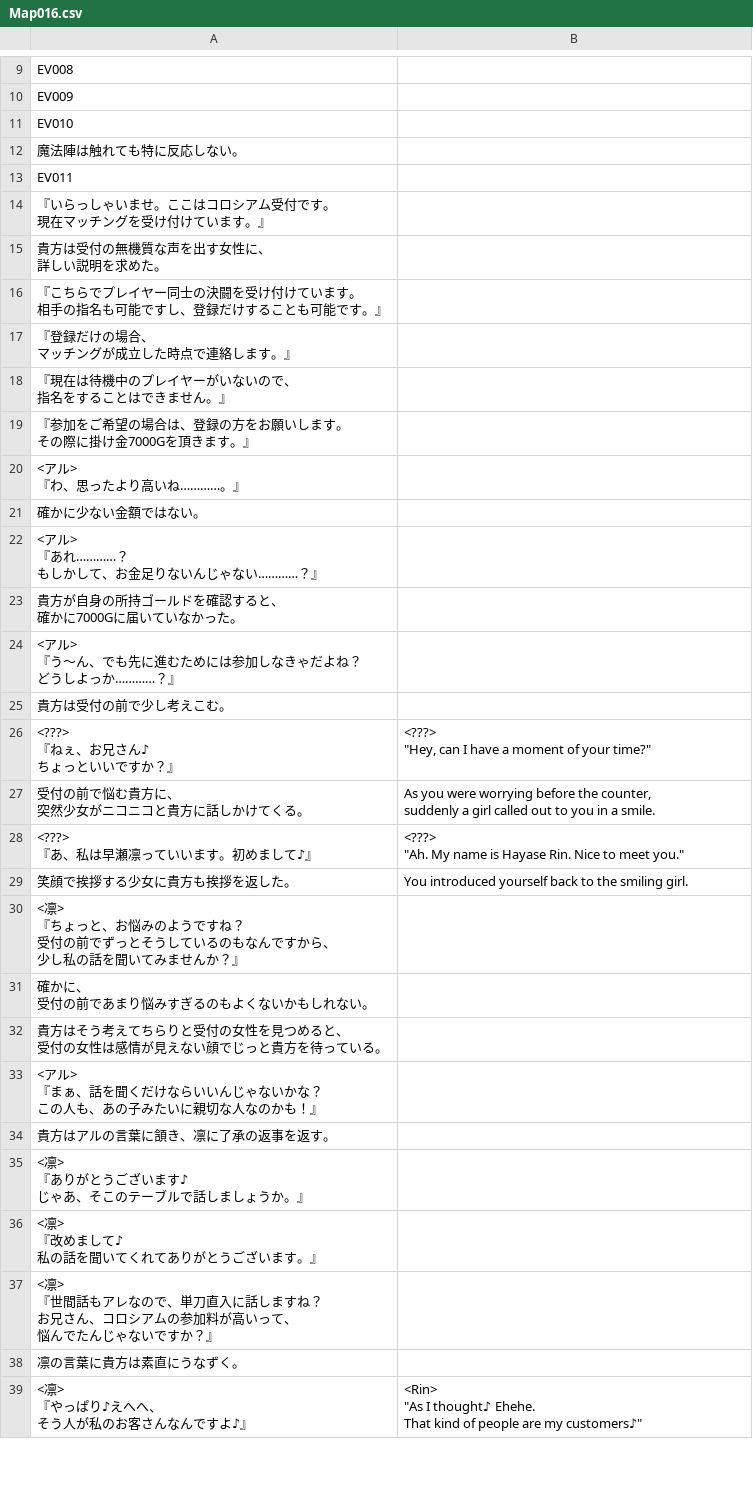
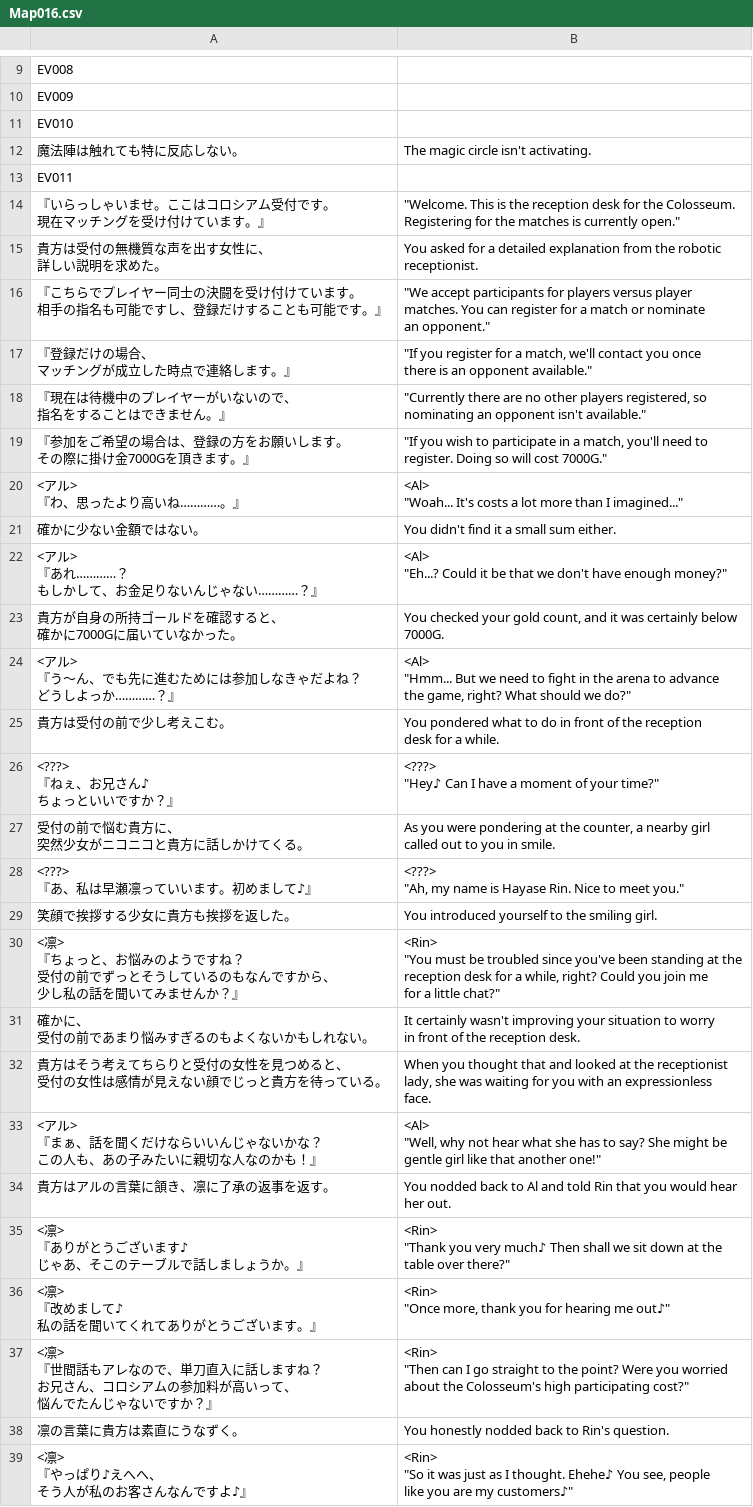
Before and after one commit to PummelsTL/TowerOfAlfimia, a CSV file: www/data/Map016.csv, drawn as a sheet; only a part is shown, gaps mark what is left out; the diff covers the shown part only.

Commit message:
Rin Money Loan 50%

```diff
--- a/www/data/Map016.csv
+++ b/www/data/Map016.csv
@@ -12,66 +12,93 @@
 "EV010",""
-"魔法陣は触れても特に反応しない。",""
+"魔法陣は触れても特に反応しない。","The magic circle isn't activating."
 "EV011",""
-"『いらっしゃいませ。ここはコロシアム受付です。
-　現在マッチングを受け付けています。』",""
-"貴方は受付の無機質な声を出す女性に、
-詳しい説明を求めた。",""
-"『こちらでプレイヤー同士の決闘を受け付けています。
-　相手の指名も可能ですし、登録だけすることも可能です。』",""
-"『登録だけの場合、
-　マッチングが成立した時点で連絡します。』",""
-"『現在は待機中のプレイヤーがいないので、
-　指名をすることはできません。』",""
-"『参加をご希望の場合は、登録の方をお願いします。
-　その際に掛け金7000Gを頂きます。』",""
-"<アル>
-『わ、思ったより高いね…………。』",""
-"確かに少ない金額ではない。",""
-"<アル>
-『あれ…………？
-　もしかして、お金足りないんじゃない…………？』",""
-"貴方が自身の所持ゴールドを確認すると、
-確かに7000Gに届いていなかった。",""
-"<アル>
-『う～ん、でも先に進むためには参加しなきゃだよね？
-　どうしよっか…………？』",""
-"貴方は受付の前で少し考えこむ。",""
-"<???>
-『ねぇ、お兄さん♪
-　ちょっといいですか？』","<???>
-""Hey, can I have a moment of your time?"""
-"受付の前で悩む貴方に、
-突然少女がニコニコと貴方に話しかけてくる。","As you were worrying before the counter,
-suddenly a girl called out to you in a smile."
-"<???>
-『あ、私は早瀬凛っていいます。初めまして♪』","<???>
-""Ah. My name is Hayase Rin. Nice to meet you."""
-"笑顔で挨拶する少女に貴方も挨拶を返した。","You introduced yourself back to the smiling girl."
-"<凛>
-『ちょっと、お悩みのようですね？
-　受付の前でずっとそうしているのもなんですから、
-　少し私の話を聞いてみませんか？』",""
-"確かに、
-受付の前であまり悩みすぎるのもよくないかもしれない。",""
-"貴方はそう考えてちらりと受付の女性を見つめると、
-受付の女性は感情が見えない顔でじっと貴方を待っている。",""
-"<アル>
-『まぁ、話を聞くだけならいいんじゃないかな？
-　この人も、あの子みたいに親切な人なのかも！』",""
-"貴方はアルの言葉に頷き、凛に了承の返事を返す。",""
-"<凛>
-『ありがとうございます♪
-　じゃあ、そこのテーブルで話しましょうか。』",""
-"<凛>
-『改めまして♪
-　私の話を聞いてくれてありがとうございます。』",""
-"<凛>
-『世間話もアレなので、単刀直入に話しますね？
-　お兄さん、コロシアムの参加料が高いって、
-　悩んでたんじゃないですか？』",""
-"凛の言葉に貴方は素直にうなずく。",""
-"<凛>
-『やっぱり♪えへへ、
-　そう人が私のお客さんなんですよ♪』","<Rin>
-""As I thought♪ Ehehe.
- That kind of people are my customers♪"""
+"『いらっしゃいませ。ここはコロシアム受付です。
+　現在マッチングを受け付けています。』","""Welcome. This is the reception desk for the Colosseum.
+ Registering for the matches is currently open."""
+"貴方は受付の無機質な声を出す女性に、
+詳しい説明を求めた。","You asked for a detailed explanation from the robotic
+receptionist."
+"『こちらでプレイヤー同士の決闘を受け付けています。
+　相手の指名も可能ですし、登録だけすることも可能です。』","""We accept participants for players versus player
+ matches. You can register for a match or nominate
+ an opponent."""
+"『登録だけの場合、
+　マッチングが成立した時点で連絡します。』","""If you register for a match, we'll contact you once
+ there is an opponent available."""
+"『現在は待機中のプレイヤーがいないので、
+　指名をすることはできません。』","""Currently there are no other players registered, so
+ nominating an opponent isn't available."""
+"『参加をご希望の場合は、登録の方をお願いします。
+　その際に掛け金7000Gを頂きます。』","""If you wish to participate in a match, you'll need to
+ register. Doing so will cost 7000G."""
+"<アル>
+『わ、思ったより高いね…………。』","<Al>
+""Woah... It's costs a lot more than I imagined..."""
+"確かに少ない金額ではない。","You didn't find it a small sum either."
+"<アル>
+『あれ…………？
+　もしかして、お金足りないんじゃない…………？』","<Al>
+""Eh...? Could it be that we don't have enough money?"""
+"貴方が自身の所持ゴールドを確認すると、
+確かに7000Gに届いていなかった。","You checked your gold count, and it was certainly below
+7000G."
+"<アル>
+『う～ん、でも先に進むためには参加しなきゃだよね？
+　どうしよっか…………？』","<Al>
+""Hmm... But we need to fight in the arena to advance
+ the game, right? What should we do?"""
+"貴方は受付の前で少し考えこむ。","You pondered what to do in front of the reception
+desk for a while."
+"<???>
+『ねぇ、お兄さん♪
+　ちょっといいですか？』","<???>
+""Hey♪ Can I have a moment of your time?"""
+"受付の前で悩む貴方に、
+突然少女がニコニコと貴方に話しかけてくる。","As you were pondering at the counter, a nearby girl
+called out to you in smile."
+"<???>
+『あ、私は早瀬凛っていいます。初めまして♪』","<???>
+""Ah, my name is Hayase Rin. Nice to meet you."""
+"笑顔で挨拶する少女に貴方も挨拶を返した。","You introduced yourself to the smiling girl."
+"<凛>
+『ちょっと、お悩みのようですね？
+　受付の前でずっとそうしているのもなんですから、
+　少し私の話を聞いてみませんか？』","<Rin>
+""You must be troubled since you've been standing at the
+ reception desk for a while, right? Could you join me
+ for a little chat?"""
+"確かに、
+受付の前であまり悩みすぎるのもよくないかもしれない。","It certainly wasn't improving your situation to worry
+in front of the reception desk."
+"貴方はそう考えてちらりと受付の女性を見つめると、
+受付の女性は感情が見えない顔でじっと貴方を待っている。","When you thought that and looked at the receptionist
+lady, she was waiting for you with an expressionless
+face."
+"<アル>
+『まぁ、話を聞くだけならいいんじゃないかな？
+　この人も、あの子みたいに親切な人なのかも！』","<Al>
+""Well, why not hear what she has to say? She might be
+ gentle girl like that another one!"""
+"貴方はアルの言葉に頷き、凛に了承の返事を返す。","You nodded back to Al and told Rin that you would hear
+her out."
+"<凛>
+『ありがとうございます♪
+　じゃあ、そこのテーブルで話しましょうか。』","<Rin>
+""Thank you very much♪ Then shall we sit down at the
+ table over there?"""
+"<凛>
+『改めまして♪
+　私の話を聞いてくれてありがとうございます。』","<Rin>
+""Once more, thank you for hearing me out♪"""
+"<凛>
+『世間話もアレなので、単刀直入に話しますね？
+　お兄さん、コロシアムの参加料が高いって、
+　悩んでたんじゃないですか？』","<Rin>
+""Then can I go straight to the point? Were you worried
+ about the Colosseum's high participating cost?"""
+"凛の言葉に貴方は素直にうなずく。","You honestly nodded back to Rin's question."
+"<凛>
+『やっぱり♪えへへ、
+　そう人が私のお客さんなんですよ♪』","<Rin>
+""So it was just as I thought. Ehehe♪ You see, people
+ like you are my customers♪"""
```
Also changed, not shown: 58 edited cells elsewhere in this file.
